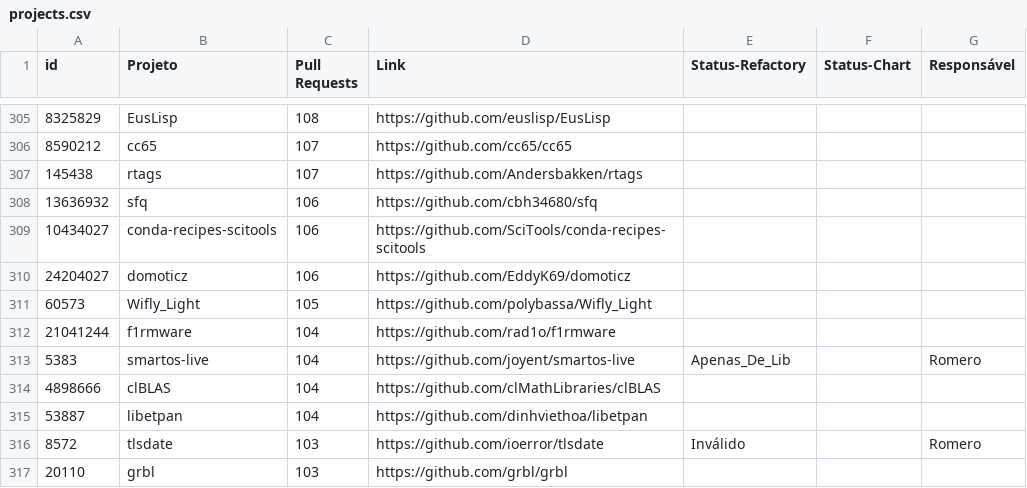
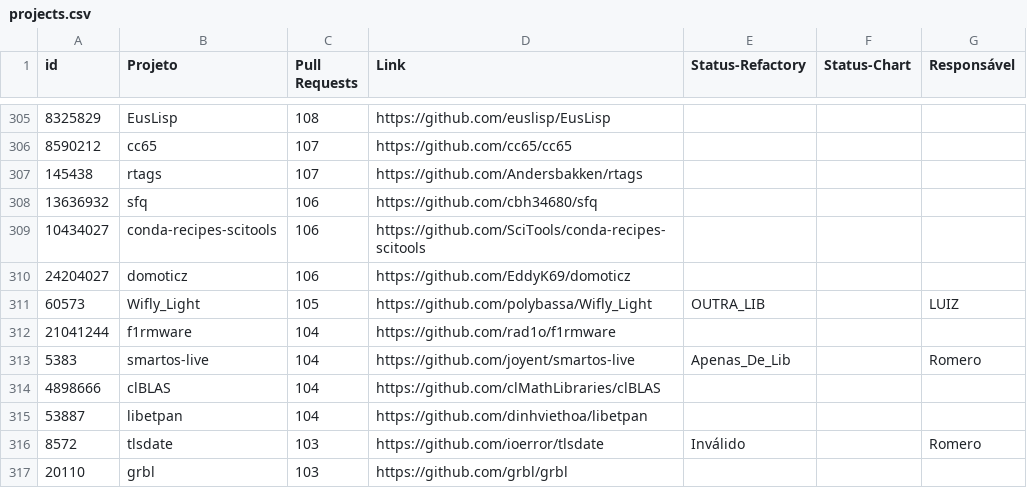
Before and after one commit to flaviommedeiros/cprojects, a CSV file: projects.csv, drawn as a sheet; only a part is shown, gaps mark what is left out.

Commit message:
Update projects.csv

```diff
--- a/projects.csv
+++ b/projects.csv
@@ -310,3 +310,3 @@ id,Projeto,Pull Requests,Link,Status-Refactory,Status-Chart,Responsável
 24204027,domoticz,106,https://github.com/EddyK69/domoticz,,,
-60573,Wifly_Light,105,https://github.com/polybassa/Wifly_Light,,,
+60573,Wifly_Light,105,https://github.com/polybassa/Wifly_Light,OUTRA_LIB,,LUIZ
 21041244,f1rmware,104,https://github.com/rad1o/f1rmware,,,
```
